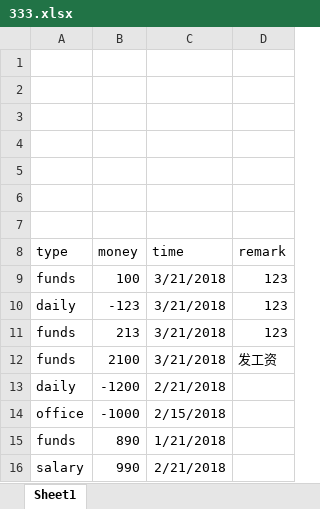
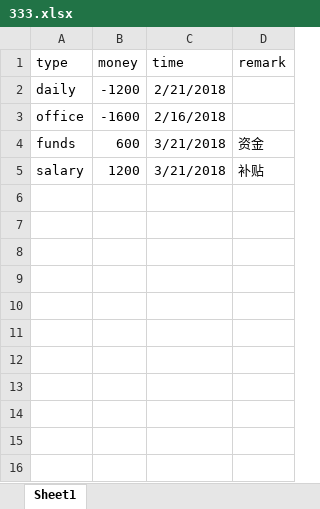
Before and after one commit to hhyvs111/FileManagement, an Excel workbook: FileManagement/333.xlsx, sheet Sheet1, drawn as a sheet; values as stored, in another font and other column widths than the file's, no borders; removed rows and columns are numbered as before the commit, all else as after; the diff names each change by its address in the sheet, - before the commit and + after, or states it on an @@ line.

```diff
--- a/FileManagement/333.xlsx (sheet Sheet1)
+++ b/FileManagement/333.xlsx (sheet Sheet1)
-row 1: (empty)
-row 2: (empty)
-row 3: (empty)
-row 4: (empty)
-row 5: (empty)
-row 6: (empty)
-row 7: (empty)
-row 9: funds | 100 | 3/21/2018 | 123
-row 10: daily | -123 | 3/21/2018 | 123
-row 11: funds | 213 | 3/21/2018 | 123
-row 12: funds | 2100 | 3/21/2018 | 发工资
-B3 (money): -1000
+B3 (money): -1600
-C3 (time): 2/15/2018
+C3 (time): 2/16/2018
-B4 (money): 890
+B4 (money): 600
-C4 (time): 1/21/2018
+C4 (time): 3/21/2018
-D4 (remark): (empty)
+D4 (remark): 资金
-B5 (money): 990
+B5 (money): 1200
-C5 (time): 2/21/2018
+C5 (time): 3/21/2018
-D5 (remark): (empty)
+D5 (remark): 补贴
```
Also changed, not shown: FileManagement/222.xlsx, 3 other files.
